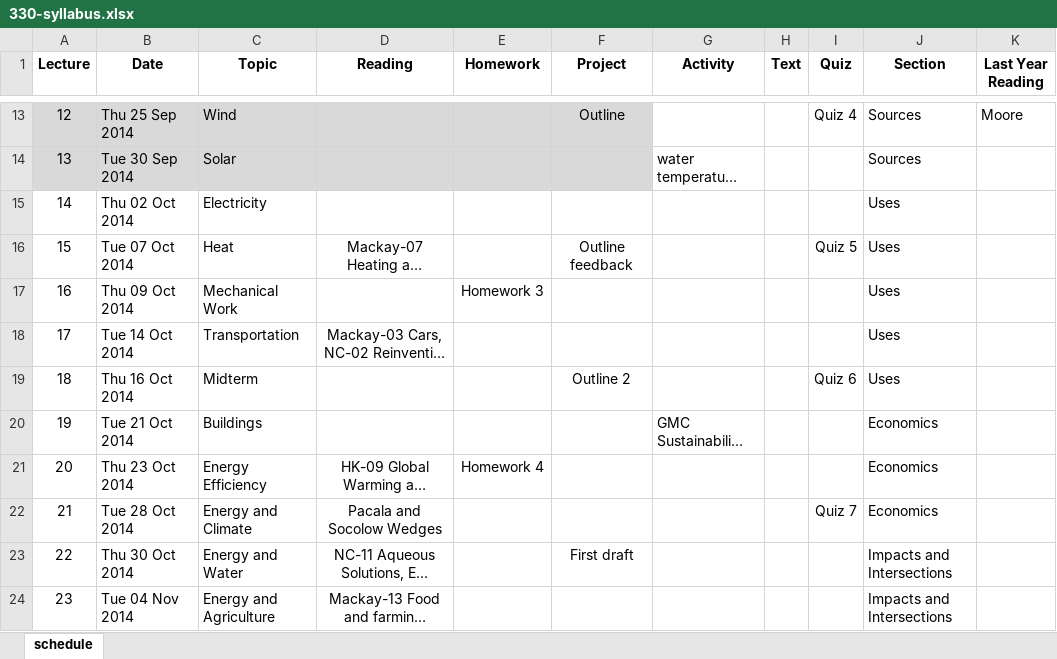
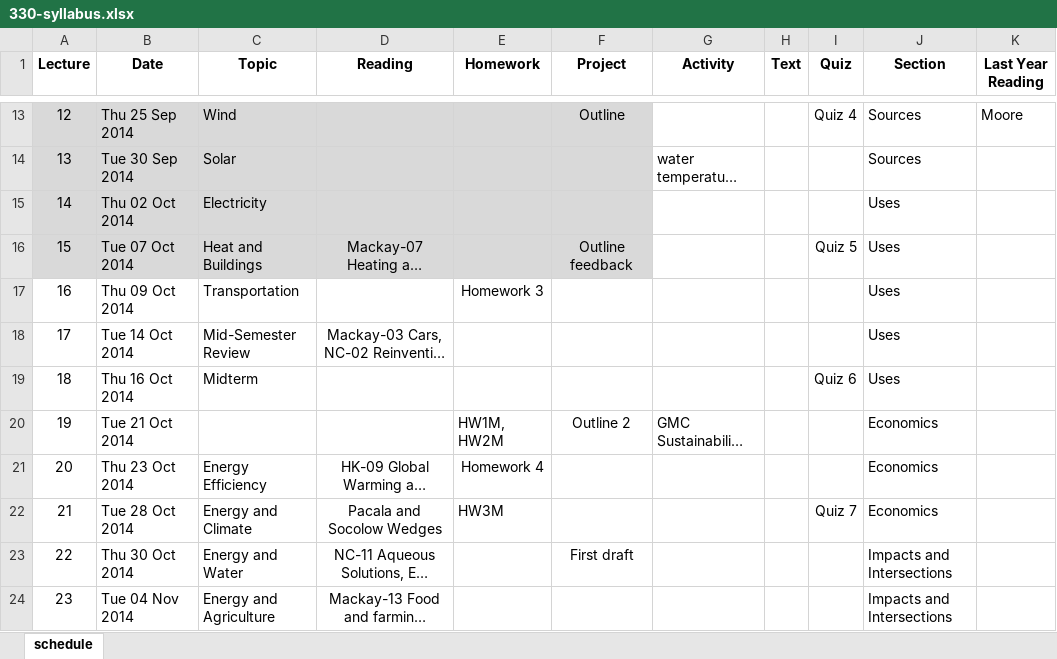
Before and after one commit to dsoto/ENSP_330, an Excel workbook: syllabus/330-syllabus.xlsx, sheet schedule, drawn as a sheet; only a part is shown, gaps mark what is left out; long unchanged cells end in …; values as stored, in another font and other column widths than the file's, no borders; the diff names each change by its address in the sheet, - before the commit and + after, or states it on an @@ line.

```diff
--- a/syllabus/330-syllabus.xlsx (sheet schedule)
+++ b/syllabus/330-syllabus.xlsx (sheet schedule)
-A15:F16 fill: none
+A15:F16 fill: #D9D9D9
-C16 (Topic): Heat
+C16 (Topic): Heat and Buildings
-C17 (Topic): Mechanical Work
+C17 (Topic): Transportation
-C18 (Topic): Transportation
+C18 (Topic): Mid-Semester Review
-F19 (Project): Outline 2
+F19 (Project): (empty)
-C20 (Topic): Buildings
+C20 (Topic): (empty)
-E20 (Homework): (empty)
+E20 (Homework): HW1M, HW2M
-F20 (Project): (empty)
+F20 (Project): Outline 2
-E22 (Homework): (empty)
+E22 (Homework): HW3M
```
Also changed, not shown: 1 other file.
